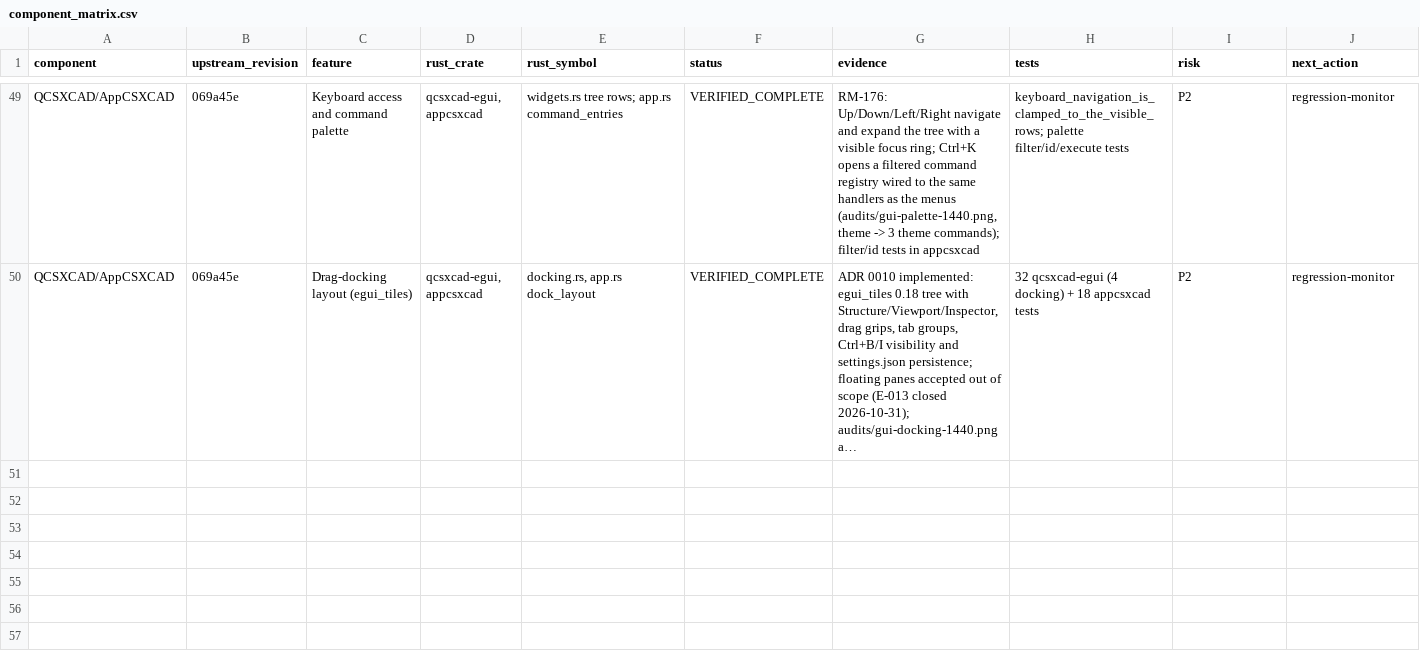
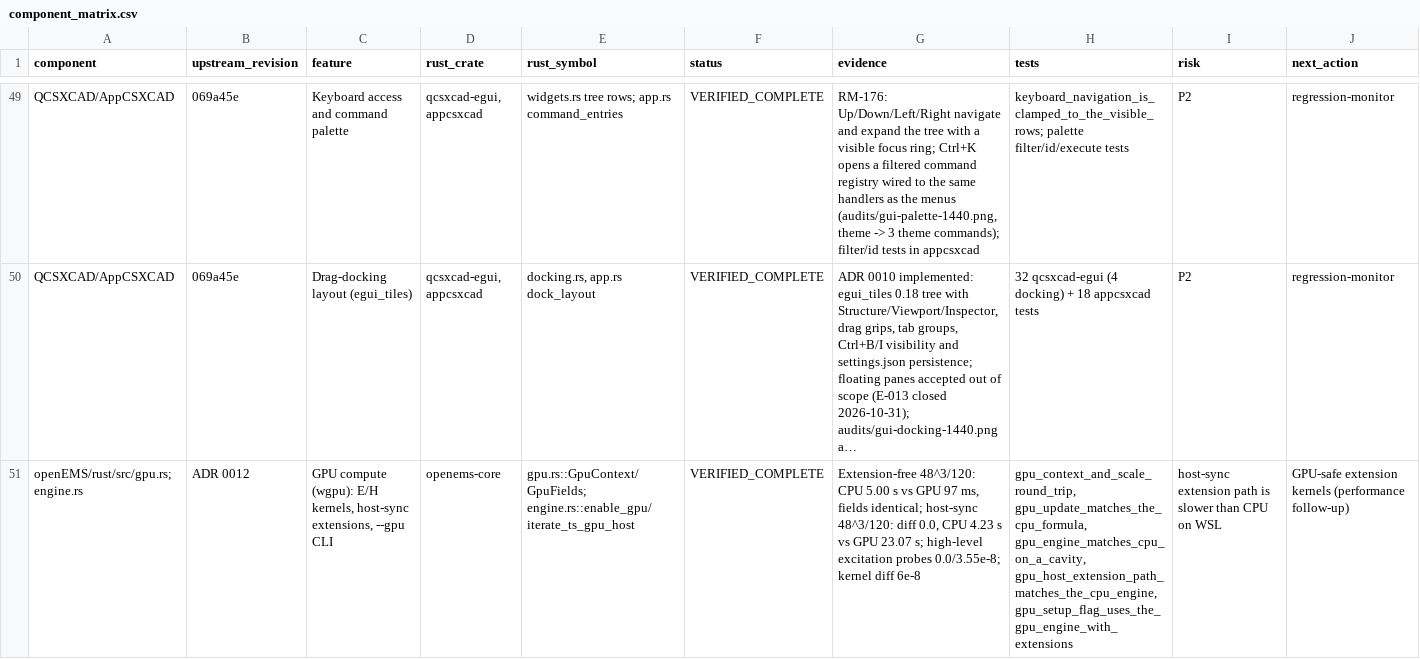
Before and after one commit to mberkanbicer/openEMS-Project, a CSV file: audit/component_matrix.csv, drawn as a sheet; only a part is shown, gaps mark what is left out; long unchanged cells end in …; the diff names each change by its address in the sheet, - before the commit and + after, or states it on an @@ line.

Commit message:
feat: E-001 long integer and GPU extension path
Submodules fparser -> c943181 (long-integer backend, 52/52 native differential) and openEMS -> 52635bb (GPU host-sync extensions, --gpu CLI, 5 GPU tests). E-010 hosted CI is out of scope by owner decision; PHASE3_GOAL records the remaining loop items (E-015 diagnostic, GPU-safe kernel performance follow-up).

```diff
--- a/audit/component_matrix.csv
+++ b/audit/component_matrix.csv
+row 51: openEMS/rust/src/gpu.rs; engine.rs | ADR 0012 | GPU compute (wgpu): E/H kernels, host-sync extensions, --gpu CLI | openems-core | gpu.rs::GpuContext/GpuFields; engine.rs::enable_gpu/iterate_ts_gpu_host | VERIFIED_COMPLETE | Extension-free 48^3/120: CPU 5.00 s vs GPU 97 ms, fields identical; host-sync 48^3/120: diff 0.0, CPU 4.23 s vs GPU 23.07 s; high-level excitation probes 0.0/3.55e-8; kernel diff 6e-8 | gpu_context_and_scale_round_trip, gpu_update_matches_the_cpu_formula, gpu_engine_matches_cpu_on_a_cavity, gpu_host_extension_path_matches_the_cpu_engine, gpu_setup_flag_uses_the_gpu_engine_with_extensions | host-sync extension path is slower than CPU on WSL | GPU-safe extension kernels (performance follow-up)
```
Also changed, not shown: docs/migration/COVERAGE_MATRIX.csv, 13 other files.
